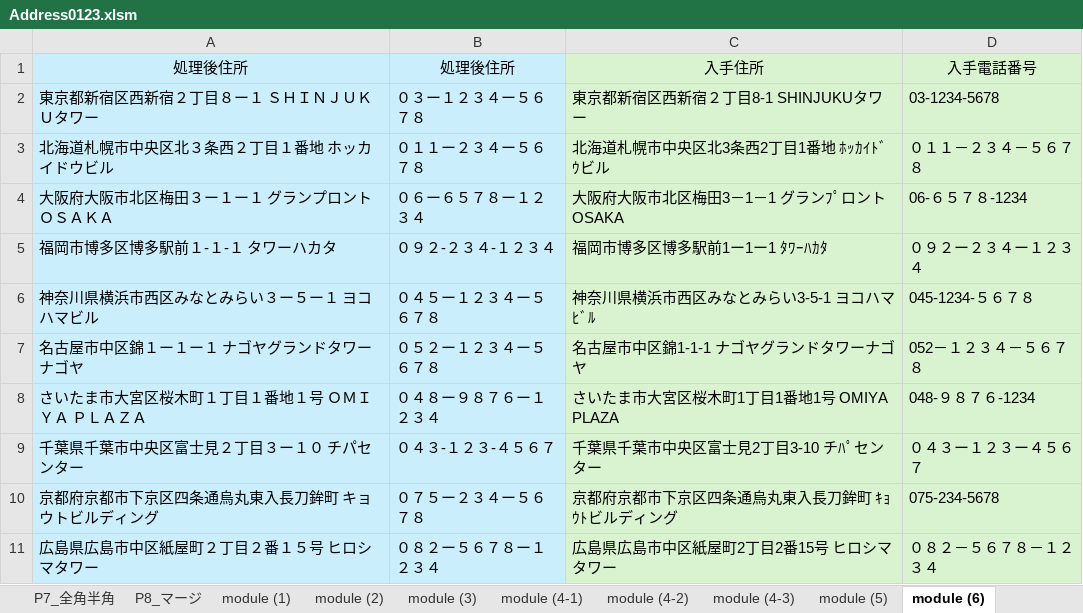
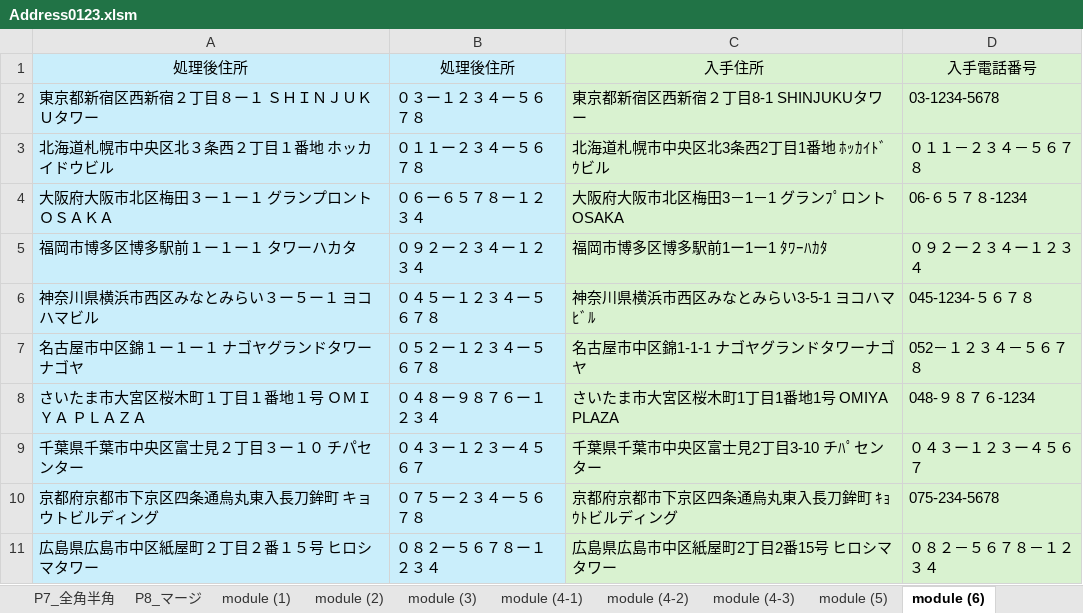
Before and after one commit to tugrope/250120_YouTube, an Excel workbook: Address0123.xlsm, sheet module (6), drawn as a sheet; values as stored, in another font and other column widths than the file's, no borders; the diff names each change by its address in the sheet, - before the commit and + after, or states it on an @@ line.

```diff
--- a/Address0123.xlsm (sheet module (6))
+++ b/Address0123.xlsm (sheet module (6))
-A5: 福岡市博多区博多駅前１-１-１ タワーハカタ
+A5: 福岡市博多区博多駅前１ー１ー１ タワーハカタ
-B5: ０９２-２３４-１２３４
+B5: ０９２ー２３４ー１２３４
-B9: ０４３-１２３-４５６７
+B9: ０４３ー１２３ー４５６７
```
Also changed, not shown: 2 other files.
